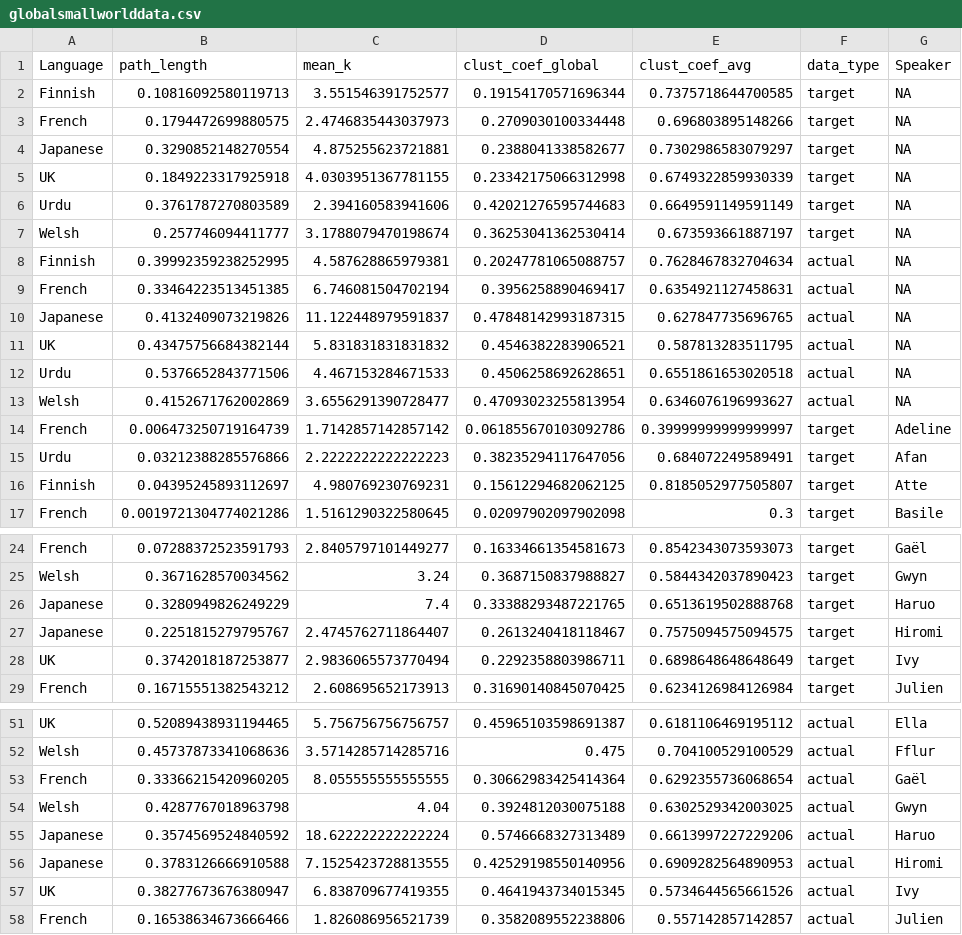
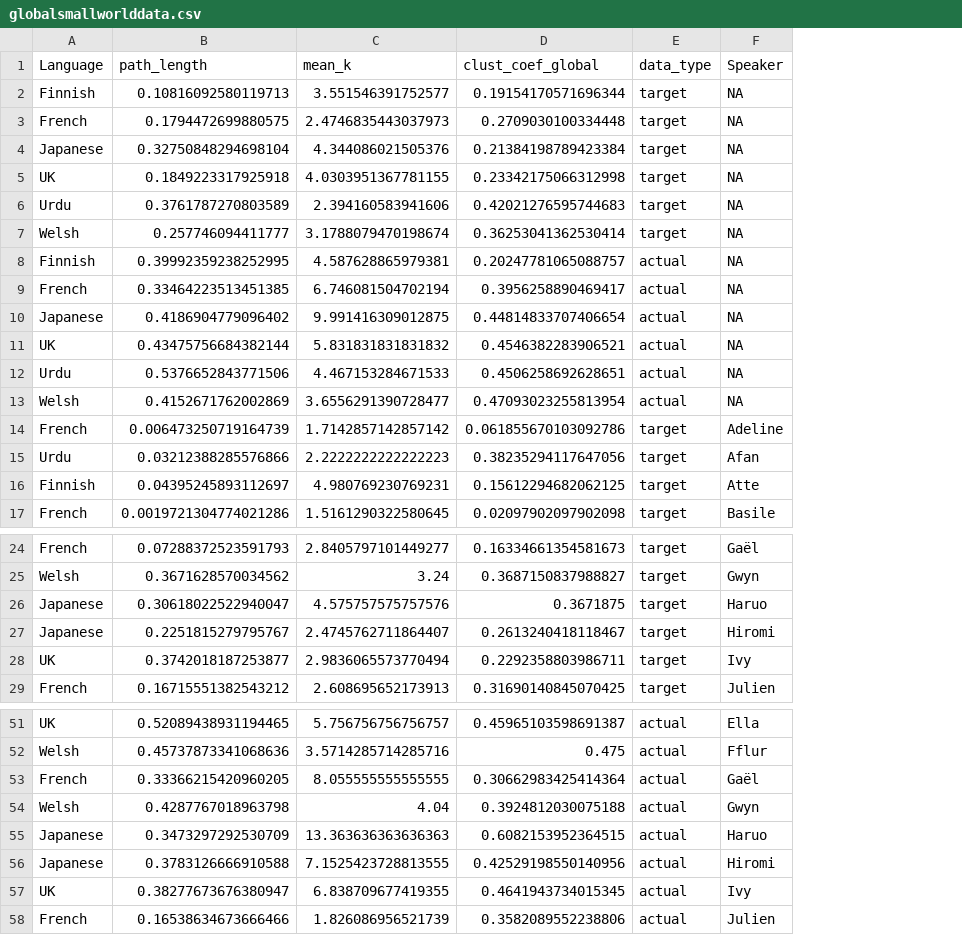
Before and after one commit to cathelaing/Laing_Vihman_Chapter, a CSV file: globalsmallworlddata.csv, drawn as a sheet; only a part is shown, gaps mark what is left out; the diff names each change by its address in the sheet, - before the commit and + after, or states it on an @@ line.

```diff
--- a/globalsmallworlddata.csv
+++ b/globalsmallworlddata.csv
-column E (clust_coef_avg), rows 2-17: 0.7375718644700585 | 0.696803895148266 | 0.7302986583079297 | 0.6749322859930339 | 0.6649591149591149 | 0.673593661887197 | 0.7628467832704634 | 0.6354921127458631 | 0.627847735696765 | 0.587813283511795 | 0.6551861653020518 | 0.6346076196993627 | 0.39999999999999997 | 0.684072249589491 | 0.8185052977505807 | 0.3; rows 24-29: 0.8542343073593073 | 0.5844342037890423 | 0.6513619502888768 | 0.7575094575094575 | 0.6898648648648649 | 0.6234126984126984; rows 51-58: 0.6181106469195112 | 0.704100529100529 | 0.6292355736068654 | 0.6302529342003025 | 0.6613997227229206 | 0.6909282564890953 | 0.5734644565661526 | 0.557142857142857
-B4 (path_length): 0.3290852148270554
+B4 (path_length): 0.32750848294698104
-C4 (mean_k): 4.875255623721881
+C4 (mean_k): 4.344086021505376
-D4 (clust_coef_global): 0.2388041338582677
+D4 (clust_coef_global): 0.21384198789423384
-B10 (path_length): 0.4132409073219826
+B10 (path_length): 0.4186904779096402
-C10 (mean_k): 11.122448979591837
+C10 (mean_k): 9.991416309012875
-D10 (clust_coef_global): 0.47848142993187315
+D10 (clust_coef_global): 0.44814833707406654
-B26 (path_length): 0.3280949826249229
+B26 (path_length): 0.30618022522940047
-C26 (mean_k): 7.4
+C26 (mean_k): 4.575757575757576
-D26 (clust_coef_global): 0.33388293487221765
+D26 (clust_coef_global): 0.3671875
-B55 (path_length): 0.3574569524840592
+B55 (path_length): 0.3473297292530709
-C55 (mean_k): 18.622222222222224
+C55 (mean_k): 13.363636363636363
-D55 (clust_coef_global): 0.5746668327313489
+D55 (clust_coef_global): 0.6082153952364515
```
Also changed, not shown: all_data_sample_final.csv, data_ready.csv, 51 other files.
